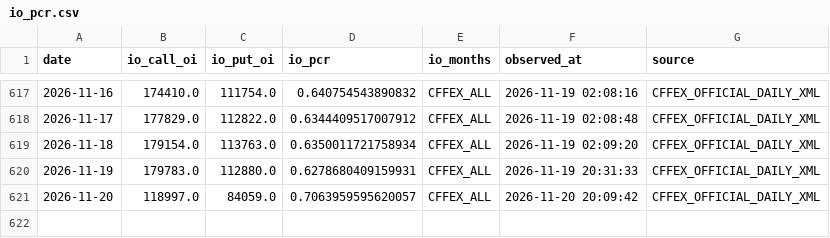
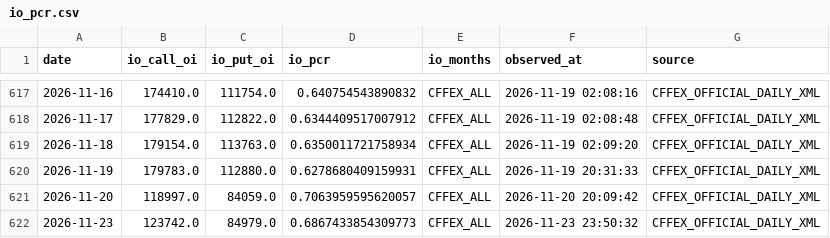
Before and after one commit to zitanjian/hs300-pcr-web, a CSV file: data/io_pcr.csv, drawn as a sheet; only a part is shown, gaps mark what is left out; the diff names each change by its address in the sheet, - before the commit and + after, or states it on an @@ line.

```diff
--- a/data/io_pcr.csv
+++ b/data/io_pcr.csv
+row 622: 2026-11-23 | 123742.0 | 84979.0 | 0.6867433854309773 | CFFEX_ALL | 2026-11-23 23:50:32 | CFFEX_OFFICIAL_DAILY_XML
```
Also changed, not shown: data/etf_pcr.csv, data/hs300.csv, 1 other file.
